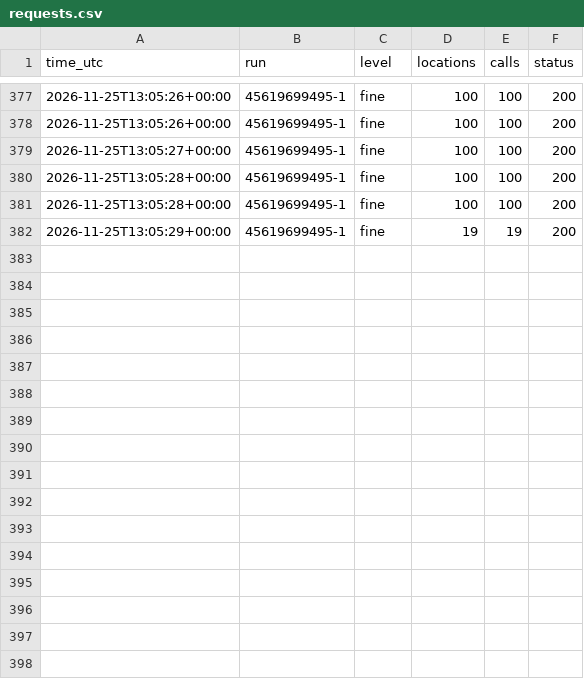
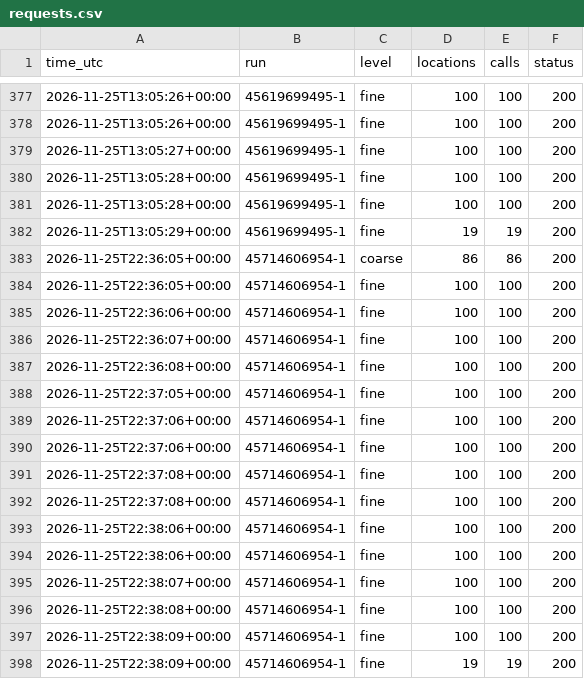
Before and after one commit to Alessandro-Lica/hikebuddy-weather, a CSV file: stats/requests.csv, drawn as a sheet; only a part is shown, gaps mark what is left out.

```diff
--- a/stats/requests.csv
+++ b/stats/requests.csv
@@ -382 +382,17 @@ time_utc,run,level,locations,calls,status
 2026-11-25T13:05:29+00:00,45619699495-1,fine,19,19,200
+2026-11-25T22:36:05+00:00,45714606954-1,coarse,86,86,200
+2026-11-25T22:36:05+00:00,45714606954-1,fine,100,100,200
+2026-11-25T22:36:06+00:00,45714606954-1,fine,100,100,200
+2026-11-25T22:36:07+00:00,45714606954-1,fine,100,100,200
+2026-11-25T22:36:08+00:00,45714606954-1,fine,100,100,200
+2026-11-25T22:37:05+00:00,45714606954-1,fine,100,100,200
+2026-11-25T22:37:06+00:00,45714606954-1,fine,100,100,200
+2026-11-25T22:37:06+00:00,45714606954-1,fine,100,100,200
+2026-11-25T22:37:08+00:00,45714606954-1,fine,100,100,200
+2026-11-25T22:37:08+00:00,45714606954-1,fine,100,100,200
+2026-11-25T22:38:06+00:00,45714606954-1,fine,100,100,200
+2026-11-25T22:38:06+00:00,45714606954-1,fine,100,100,200
+2026-11-25T22:38:07+00:00,45714606954-1,fine,100,100,200
+2026-11-25T22:38:08+00:00,45714606954-1,fine,100,100,200
+2026-11-25T22:38:09+00:00,45714606954-1,fine,100,100,200
+2026-11-25T22:38:09+00:00,45714606954-1,fine,19,19,200
```
Also changed, not shown: stats/daily.csv, stats/runs.csv.
